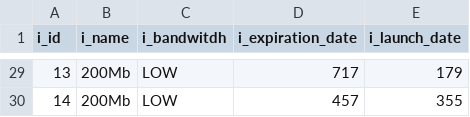
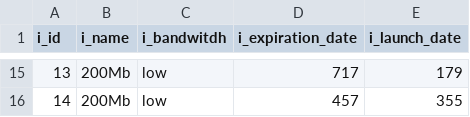
Before and after one commit to Zhanibek6/Data-Generator, a CSV file: output/T0-T1/internet_plans.csv, drawn as a sheet; only a part is shown, gaps mark what is left out; the diff covers the shown part only.

```diff
--- a/output/T0-T1/internet_plans.csv
+++ b/output/T0-T1/internet_plans.csv
@@ -29,2 +15,2 @@ i_id,i_name,i_bandwitdh,i_expiration_date,i_launch_date
-13,200Mb,LOW,717,179
-14,200Mb,LOW,457,355
+13,200Mb,low,717,179
+14,200Mb,low,457,355
```
Also changed, not shown: 14 removed rows and 13 edited cells elsewhere in this file, output/T0-T1/date.csv, output/T1-T2/date.csv, 3 other files.
